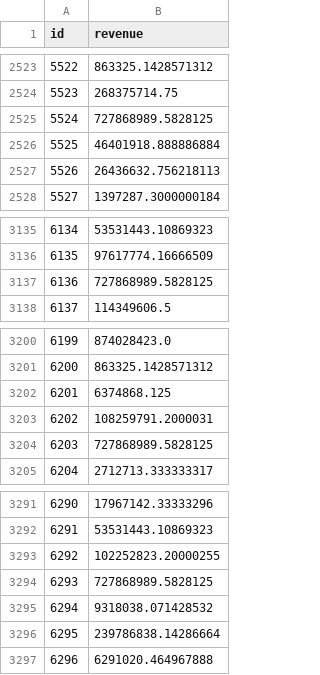
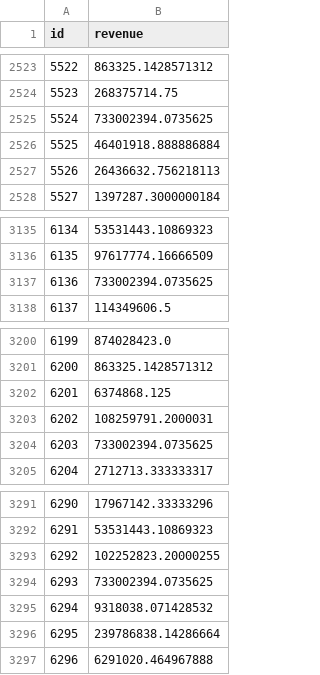
Before and after one commit to Torbenhjl/Oblig2-DAT158, a CSV file: submission.csv, drawn as a sheet; only a part is shown, gaps mark what is left out; the diff covers the shown part only.

```diff
--- a/submission.csv
+++ b/submission.csv
@@ -2524,3 +2524,3 @@ id,revenue
 5523,268375714.75
-5524,727868989.5828125
+5524,733002394.0735625
 5525,46401918.888886884
@@ -3136,3 +3136,3 @@ id,revenue
 6135,97617774.16666509
-6136,727868989.5828125
+6136,733002394.0735625
 6137,114349606.5
@@ -3203,3 +3203,3 @@ id,revenue
 6202,108259791.2000031
-6203,727868989.5828125
+6203,733002394.0735625
 6204,2712713.333333317
@@ -3293,3 +3293,3 @@ id,revenue
 6292,102252823.20000255
-6293,727868989.5828125
+6293,733002394.0735625
 6294,9318038.071428532
```
Also changed, not shown: 6 edited cells elsewhere in this file, 2 other files.
